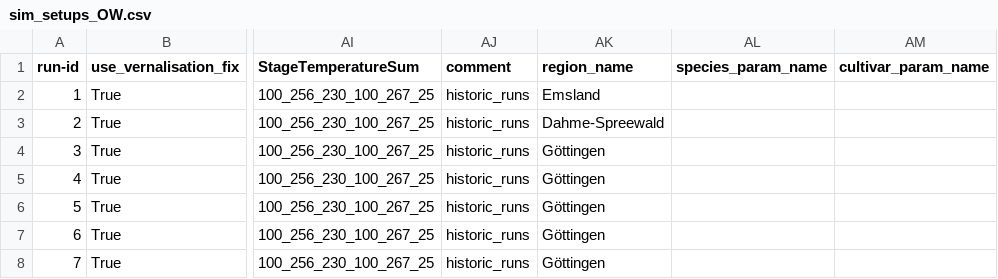
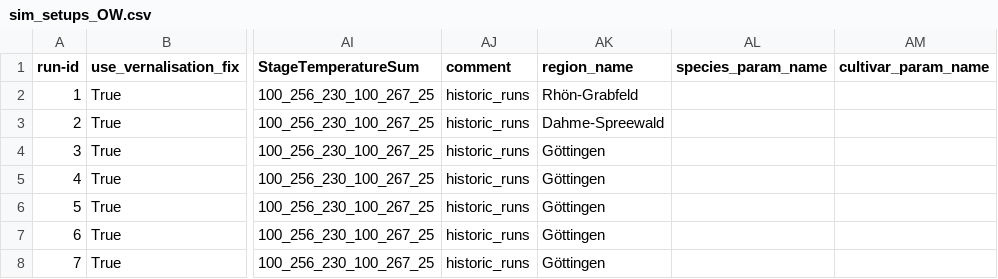
Before and after one commit to zalf-rpm/clim4cast, a CSV file: sim_setups_OW.csv, drawn as a sheet; only a part is shown, gaps mark what is left out; the diff names each change by its address in the sheet, - before the commit and + after, or states it on an @@ line.

Commit message:
rhon grabfeld

```diff
--- a/sim_setups_OW.csv
+++ b/sim_setups_OW.csv
-AK2 (region_name): Emsland
+AK2 (region_name): Rhön-Grabfeld
```
Also changed, not shown: 1 other file.
